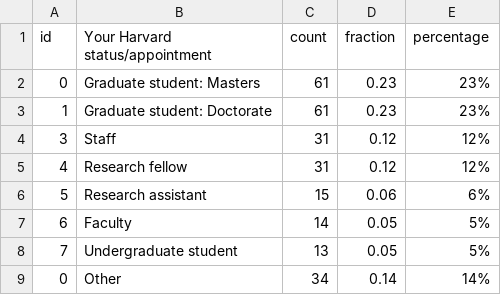
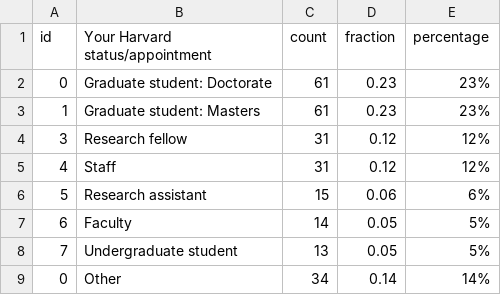
Before and after one commit to IQSS/iqss-metrics-dashboard, a TSV file: assets/data/cga_contact_status.tsv, drawn as a sheet.

```diff
--- a/assets/data/cga_contact_status.tsv
+++ b/assets/data/cga_contact_status.tsv
@@ -1,6 +1,6 @@
 id	Your Harvard status/appointment	count	fraction	percentage
-0	Graduate student: Masters	61	0.23	23%
-1	Graduate student: Doctorate	61	0.23	23%
-3	Staff	31	0.12	12%
-4	Research fellow	31	0.12	12%
+0	Graduate student: Doctorate	61	0.23	23%
+1	Graduate student: Masters	61	0.23	23%
+3	Research fellow	31	0.12	12%
+4	Staff	31	0.12	12%
 5	Research assistant	15	0.06	6%
```
Also changed, not shown: assets/data/cgaEventRegistration.tsv, assets/data/cgaLicenseRequest.tsv, 7 other files.
